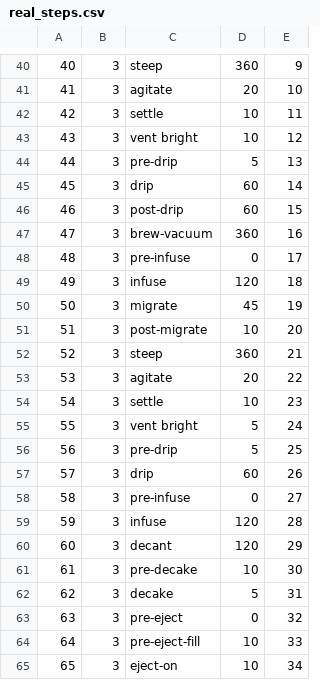
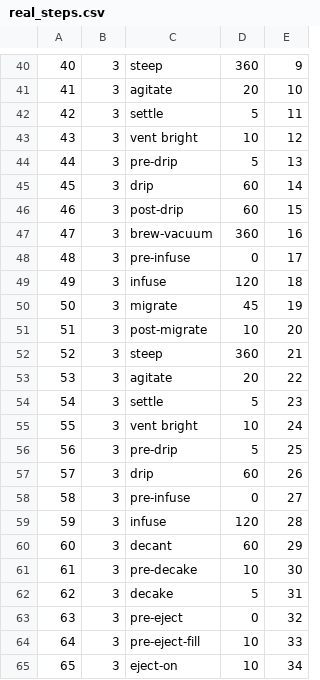
Before and after one commit to james-barnard/nitrobrew, a CSV file: data/real_steps.csv, drawn as a sheet; only a part is shown, gaps mark what is left out.

```diff
--- a/data/real_steps.csv
+++ b/data/real_steps.csv
@@ -41,3 +41,3 @@
 41,3,agitate,20,10
-42,3,settle,10,11
+42,3,settle,5,11
 43,3,vent bright,10,12
@@ -53,4 +53,4 @@
 53,3,agitate,20,22
-54,3,settle,10,23
-55,3,vent bright,5,24
+54,3,settle,5,23
+55,3,vent bright,10,24
 56,3,pre-drip,5,25
@@ -59,3 +59,3 @@
 59,3,infuse,120,28
-60,3,decant,120,29
+60,3,decant,60,29
 61,3,pre-decake,10,30
```
Also changed, not shown: data/real_states.csv, 1 other file.
